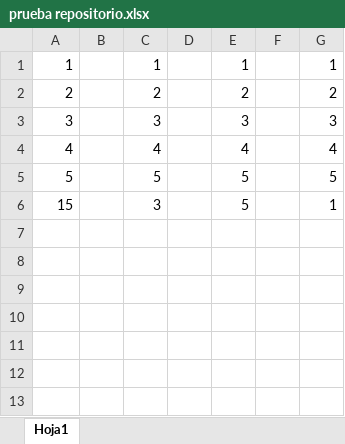
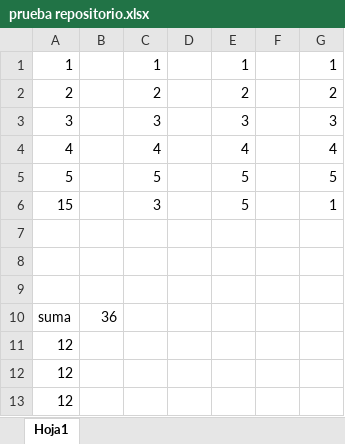
Before and after one commit to PaulaJCaza/analisis-de-datos, an Excel workbook: prueba repositorio.xlsx, sheet Hoja1, drawn as a sheet; values as stored, in another font and other column widths than the file's, no borders; the diff names each change by its address in the sheet, - before the commit and + after, or states it on an @@ line.

Commit message:
prueba julian

```diff
--- a/prueba repositorio.xlsx (sheet Hoja1)
+++ b/prueba repositorio.xlsx (sheet Hoja1)
+row 7: (empty)
+row 8: (empty)
+row 9: (empty)
+row 10: suma | 36
+row 11: 12
+row 12: 12
+row 13: 12
```
Also changed, not shown: 1 other file.
